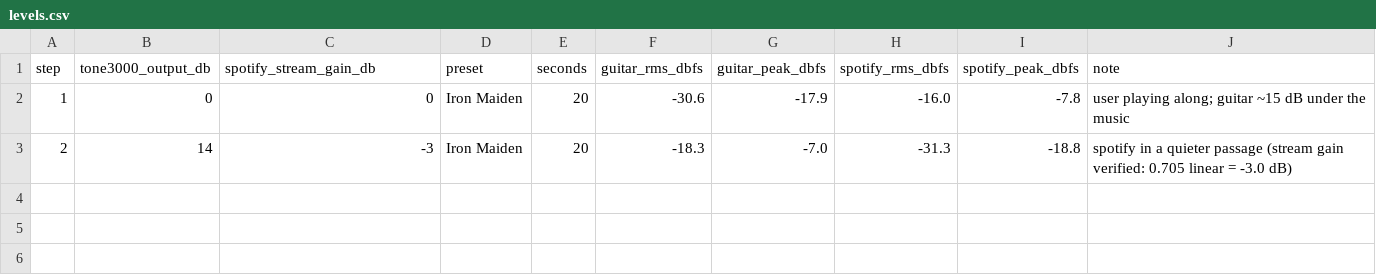
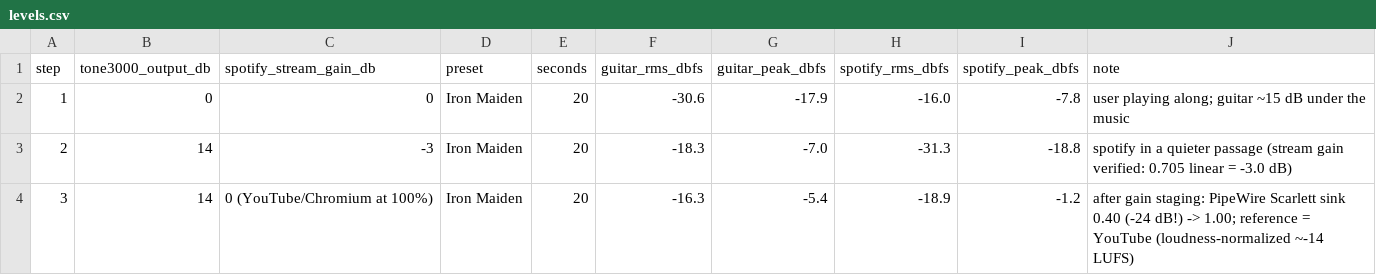
Before and after one commit to saada/fcb1010-biasfx2, a CSV file: experiments/levels.csv, drawn as a sheet.

```diff
--- a/experiments/levels.csv
+++ b/experiments/levels.csv
@@ -3 +3,2 @@ step,tone3000_output_db,spotify_stream_gain_db,preset,seconds,guitar_rms_dbfs,gu
 2,14,-3,Iron Maiden,20,-18.3,-7.0,-31.3,-18.8,spotify in a quieter passage (stream gain verified: 0.705 linear = -3.0 dB)
+3,14,0 (YouTube/Chromium at 100%),Iron Maiden,20,-16.3,-5.4,-18.9,-1.2,after gain staging: PipeWire Scarlett sink 0.40 (-24 dB!) -> 1.00; reference = YouTube (loudness-normalized ~-14 LUFS)
```
Also changed, not shown: 2 other files.
